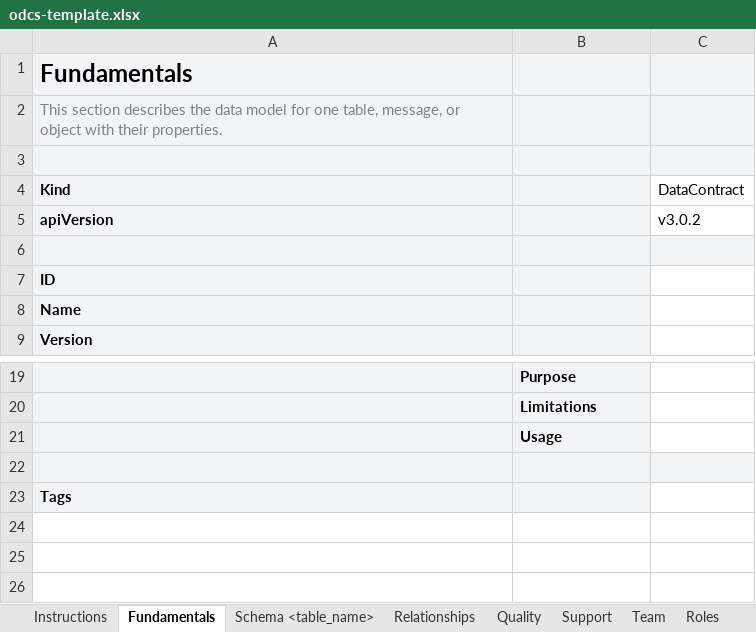
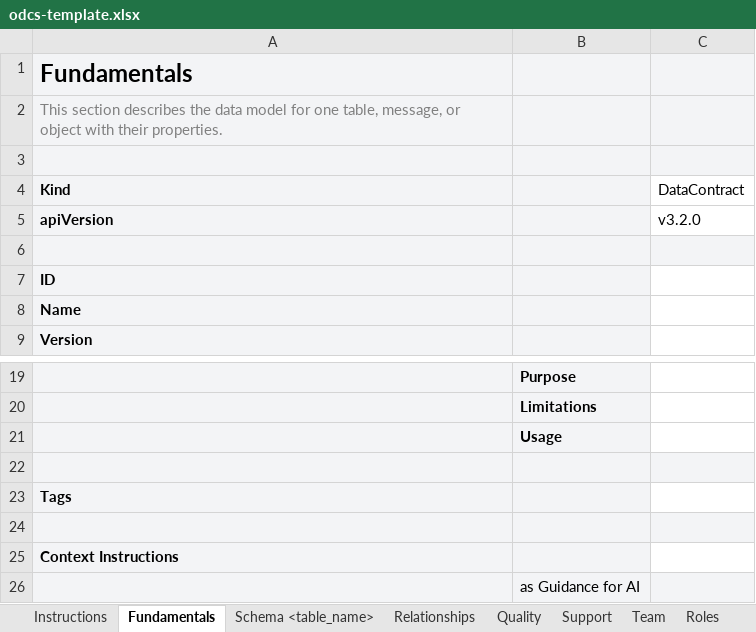
Before and after one commit to datacontract/open-data-contract-standard-excel-template, an Excel workbook: odcs-template.xlsx, sheet Fundamentals, drawn as a sheet; only a part is shown, gaps mark what is left out; values as stored, in another font and other column widths than the file's, no borders; the diff names each change by its address in the sheet, - before the commit and + after, or states it on an @@ line.

```diff
--- a/odcs-template.xlsx (sheet Fundamentals)
+++ b/odcs-template.xlsx (sheet Fundamentals)
-C5 (DataContract): v3.0.2
+C5 (DataContract): v3.2.0
+row 24: (empty)
+row 25: Context Instructions
+row 26:  | as Guidance for AI
```
Also changed, not shown: sheet Servers, sheet Custom Properties, sheet Quality, sheet Schema <table_name>, sheet SLA, sheet Team, 5 more sheets, other sheet tabs.
